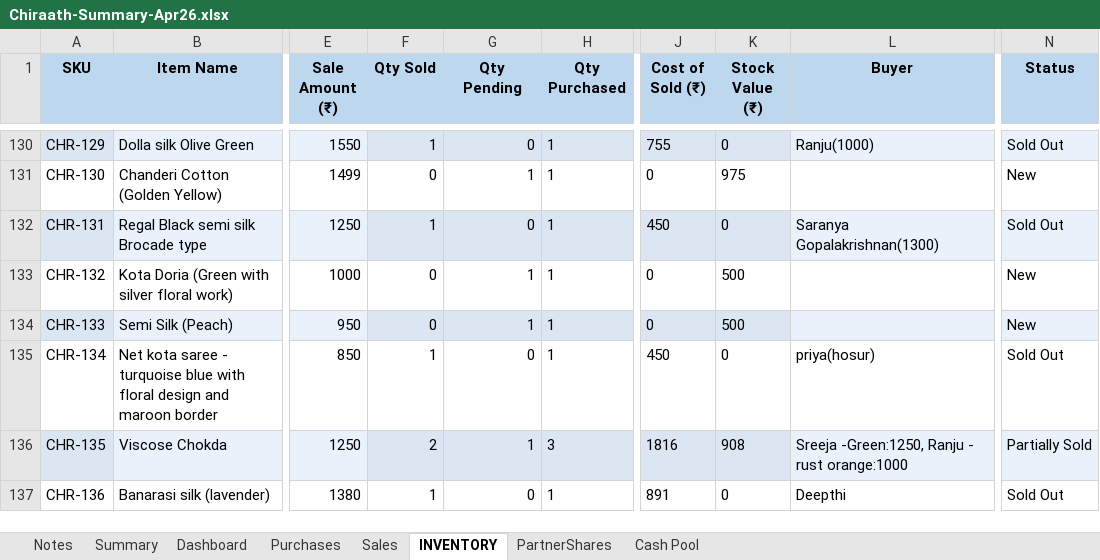
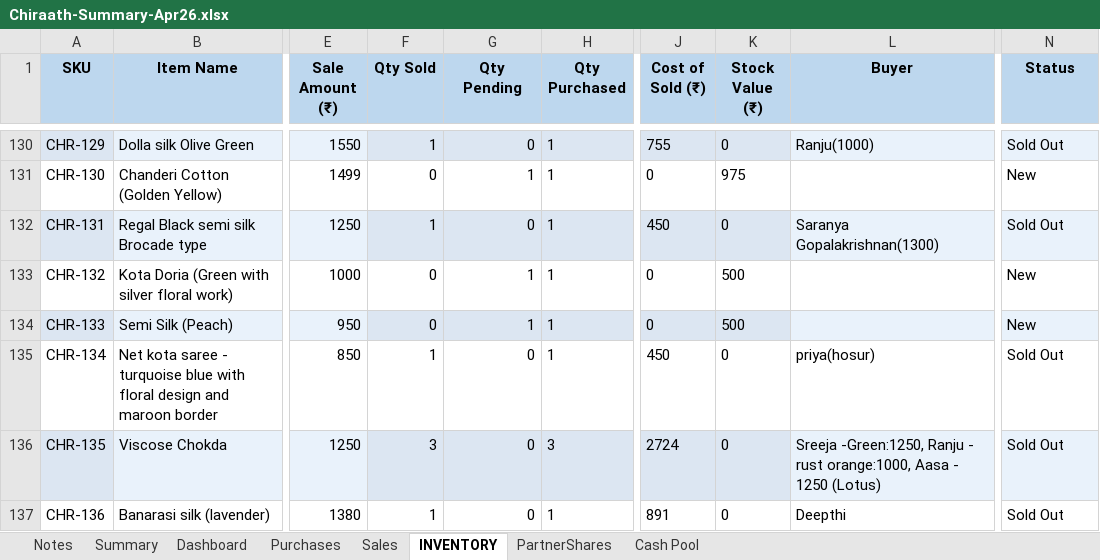
Before and after one commit to anoopp87/chiraath-partner-dashboard, an Excel workbook: docs/Chiraath-Summary-Apr26.xlsx, sheet INVENTORY, drawn as a sheet; only a part is shown, gaps mark what is left out; values as stored, in another font and other column widths than the file's, no borders; the diff covers the shown part only; the diff names each change by its address in the sheet, - before the commit and + after, or states it on an @@ line.

```diff
--- a/docs/Chiraath-Summary-Apr26.xlsx (sheet INVENTORY)
+++ b/docs/Chiraath-Summary-Apr26.xlsx (sheet INVENTORY)
-F136 (Qty Sold): 2
+F136 (Qty Sold): 3
-G136 (Qty Pending): 1
+G136 (Qty Pending): 0
-J136 (Cost of Sold (₹)): 1816
+J136 (Cost of Sold (₹)): 2724
-K136 (Stock Value (₹)): 908
+K136 (Stock Value (₹)): 0
-L136 (Buyer): …- rust orange:1000
+L136 (Buyer): …- rust orange:1000, Aasa - 1250 (Lotus)
-N136 (Status): Partially Sold
+N136 (Status): Sold Out
```
Also changed, not shown: 61 edited cells elsewhere in this sheet, sheet Sales, sheet Dashboard, sheet Summary, sheet PartnerShares, sheet Cash Pool, sheet Purchases, charts or pictures, input/Chiraath - Business Summary.xlsx, 4 other files.
